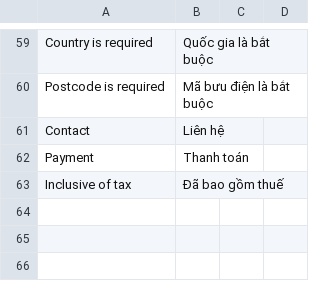
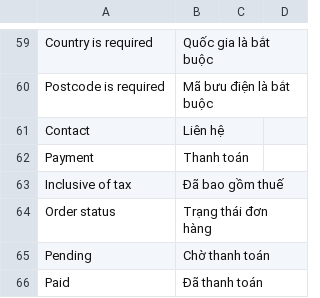
Before and after one commit to thoan4105/evershop-cosmetic, a CSV file: translations/vi/checkout.csv, drawn as a sheet; only a part is shown, gaps mark what is left out.

Commit message:
feat: checkout with qr code

```diff
--- a/translations/vi/checkout.csv
+++ b/translations/vi/checkout.csv
@@ -63 +63,4 @@ Payment, Thanh toán
 Inclusive of tax, Đã bao gồm thuế
+Order status, Trạng thái đơn hàng
+Pending, Chờ thanh toán
+Paid, Đã thanh toán
```
Also changed, not shown: 8 other files.
